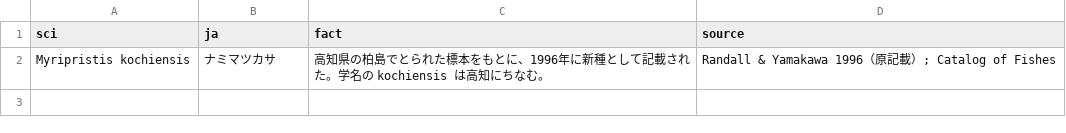
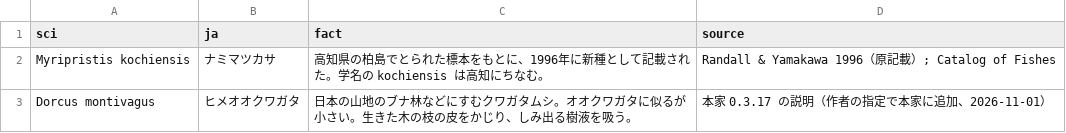
Before and after one commit to cladle/cladle, a TSV file: tools/hard/hard_facts.tsv, drawn as a sheet; the diff names each change by its address in the sheet, - before the commit and + after, or states it on an @@ line.

```diff
--- a/tools/hard/hard_facts.tsv
+++ b/tools/hard/hard_facts.tsv
+row 3: Dorcus montivagus | ヒメオオクワガタ | 日本の山地のブナ林などにすむクワガタムシ。オオクワガタに似るが小さい。生きた木の枝の皮をかじり、しみ出る樹液を吸う。 | 本家 0.3.17 の説明（作者の指定で本家に追加、2026-11-01）
```
Also changed, not shown: 7 other files.
